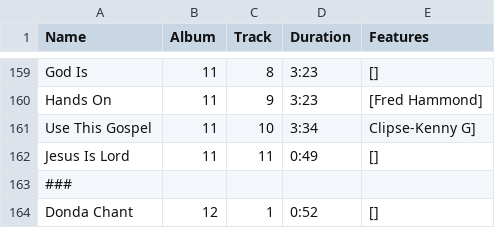
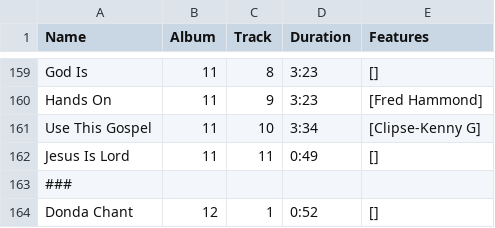
Before and after one commit to ledwards6124/MusleUnlimited, a CSV file: yeezle/data/discography.csv, drawn as a sheet; only a part is shown, gaps mark what is left out; the diff names each change by its address in the sheet, - before the commit and + after, or states it on an @@ line.

```diff
--- a/yeezle/data/discography.csv
+++ b/yeezle/data/discography.csv
-E161 (Features): Clipse-Kenny G]
+E161 (Features): [Clipse-Kenny G]
```
Also changed, not shown: 9 other files.
